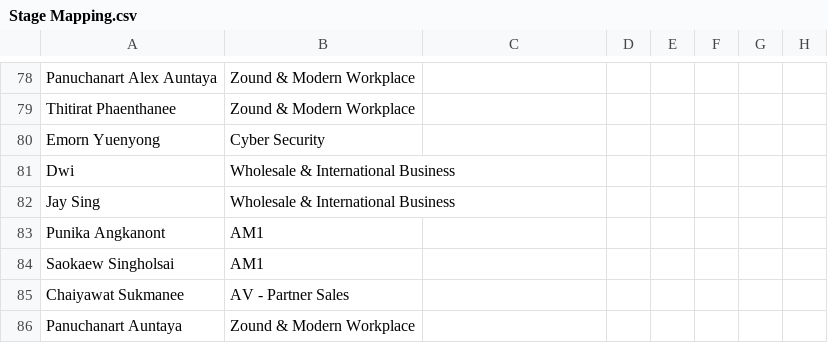
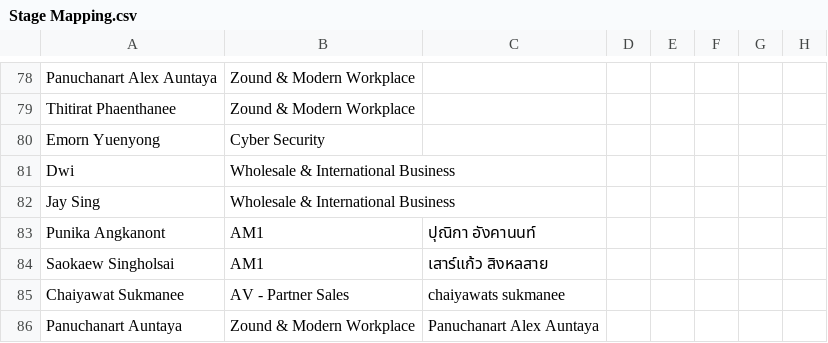
Before and after one commit to MyTanuki/SalePerformanceCodex, a CSV file: data/Stage Mapping.csv, drawn as a sheet; only a part is shown, gaps mark what is left out; the diff names each change by its address in the sheet, - before the commit and + after, or states it on an @@ line.

```diff
--- a/data/Stage Mapping.csv
+++ b/data/Stage Mapping.csv
-C83: (empty)
+C83: ปุณิกา อังคานนท์
-C84: (empty)
+C84: เสาร์แก้ว สิงหลสาย
-C85: (empty)
+C85: chaiyawats sukmanee
-C86: (empty)
+C86: Panuchanart Alex Auntaya
```
Also changed, not shown: 1 other file.
